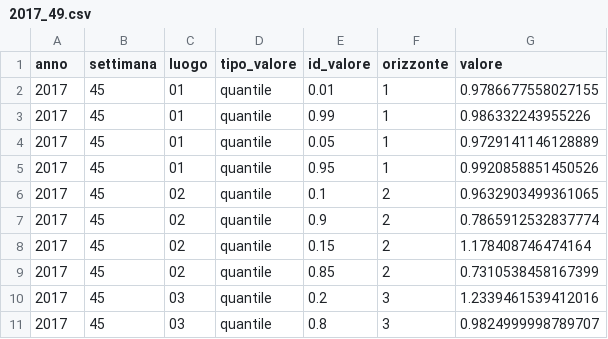
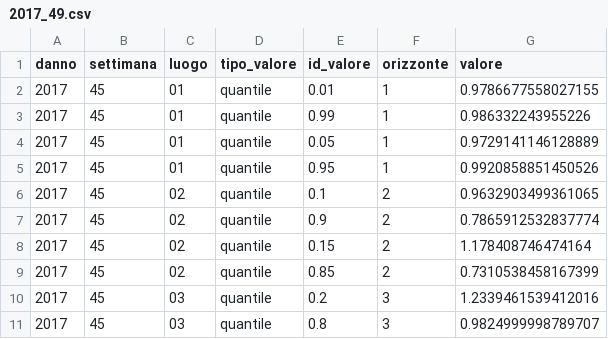
Before and after one commit to Testing-Forecast-Actions/TEST, a CSV file: previsioni/ISI_AutoArima/2017_49.csv, drawn as a sheet.

Commit message:
Update 2017_49.csv

```diff
--- a/previsioni/ISI_AutoArima/2017_49.csv
+++ b/previsioni/ISI_AutoArima/2017_49.csv
@@ -1,2 +1,2 @@
-anno,settimana,luogo,tipo_valore,id_valore,orizzonte,valore
+danno,settimana,luogo,tipo_valore,id_valore,orizzonte,valore
 2017,45,01,quantile,0.01,1,0.9786677558027155
```
